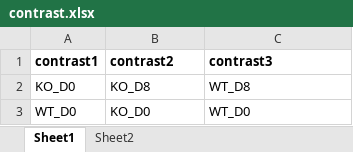
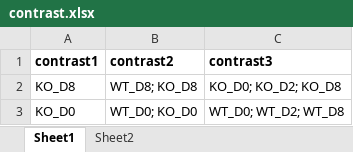
Before and after one commit to radio1988/OneStopRNAseq, an Excel workbook: snakemake/meta/contrast.xlsx, sheet Sheet1, drawn as a sheet; values as stored, in another font and other column widths than the file's, no borders; removed rows and columns are numbered as before the commit, all else as after; the diff names each change by its address in the sheet, - before the commit and + after, or states it on an @@ line.

Commit message:
support complex contrasts; fixed volcano-plot gene-id as gene-name bug

```diff
--- a/snakemake/meta/contrast.xlsx (sheet Sheet1)
+++ b/snakemake/meta/contrast.xlsx (sheet Sheet1)
+row 2: KO_D8 | WT_D8; KO_D8 | KO_D0; KO_D2; KO_D8
-B3 (contrast2): KO_D8
+B3 (contrast2): WT_D0; KO_D0
-C3 (contrast3): WT_D8
+C3 (contrast3): WT_D0; WT_D2; WT_D8
-row 3: WT_D0 | KO_D0 | WT_D0
```
Also changed, not shown: 1 other file.
